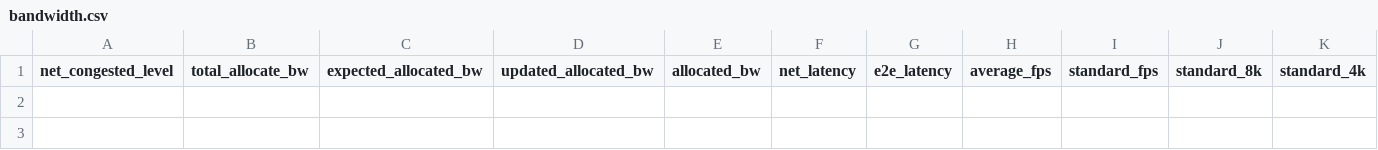
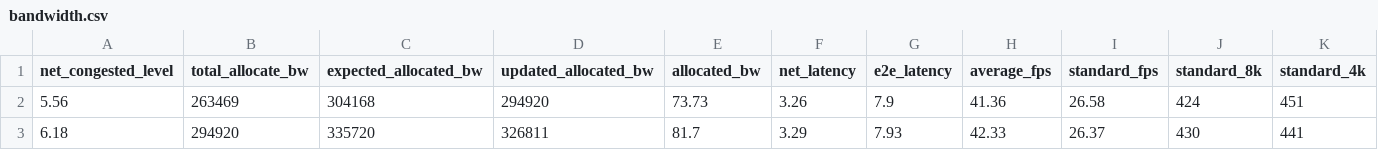
Before and after one commit to alissonpmedeiros/vr_streaming, a CSV file: results/bandwidth.csv, drawn as a sheet; only a part is shown; rows hold the shown columns only; the diff names each change by its address in the sheet, - before the commit and + after, or states it on an @@ line.

Commit message:
improving route allocation with latency and bw restrictions

```diff
--- a/results/bandwidth.csv
+++ b/results/bandwidth.csv
+row 2: 5.56 | 263469 | 304168 | 294920 | 73.73 | 3.26 | 7.9 | 41.36 | 26.58 | 424 | 451
+row 3: 6.18 | 294920 | 335720 | 326811 | 81.7 | 3.29 | 7.93 | 42.33 | 26.37 | 430 | 441
```
Also changed, not shown: 11 other files.
